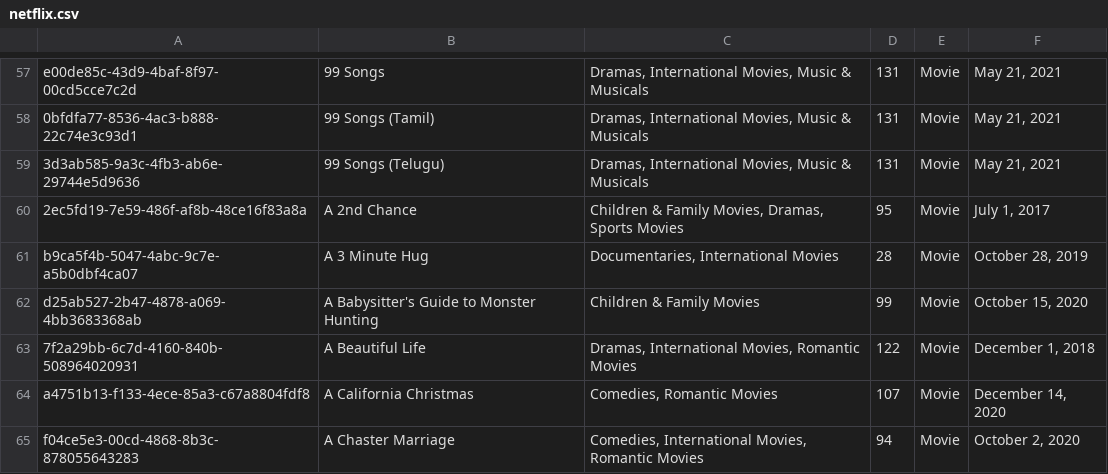
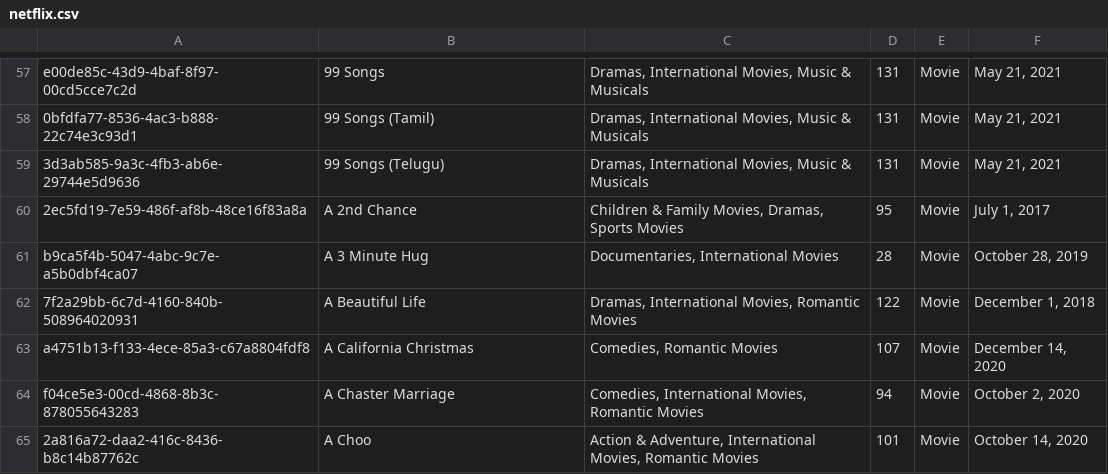
Before and after one commit to beatriz-fulgencio/AEDS3, a CSV file: netflix.csv, drawn as a sheet; only a part is shown, gaps mark what is left out; the shorter side is filled out with more unchanged rows.

```diff
--- a/netflix.csv
+++ b/netflix.csv
@@ -61,3 +61,2 @@ e00de85c-43d9-4baf-8f97-00cd5cce7c2d;99 Songs;Dramas, International Movies, Musi
 b9ca5f4b-5047-4abc-9c7e-a5b0dbf4ca07;A 3 Minute Hug;Documentaries, International Movies;28;Movie;October 28, 2019
-d25ab527-2b47-4878-a069-4bb3683368ab;A Babysitter's Guide to Monster Hunting;Children & Family Movies;99;Movie;October 15, 2020
 7f2a29bb-6c7d-4160-840b-508964020931;A Beautiful Life;Dramas, International Movies, Romantic Movies;122;Movie;December 1, 2018
```
Also changed, not shown: 3 other files.
